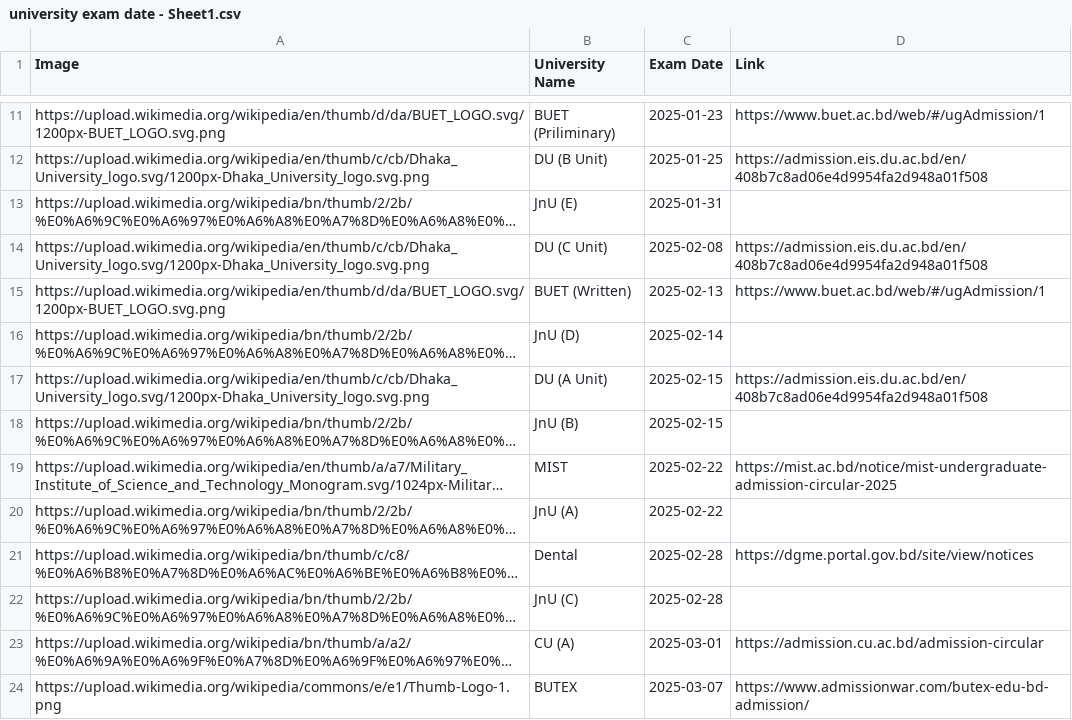
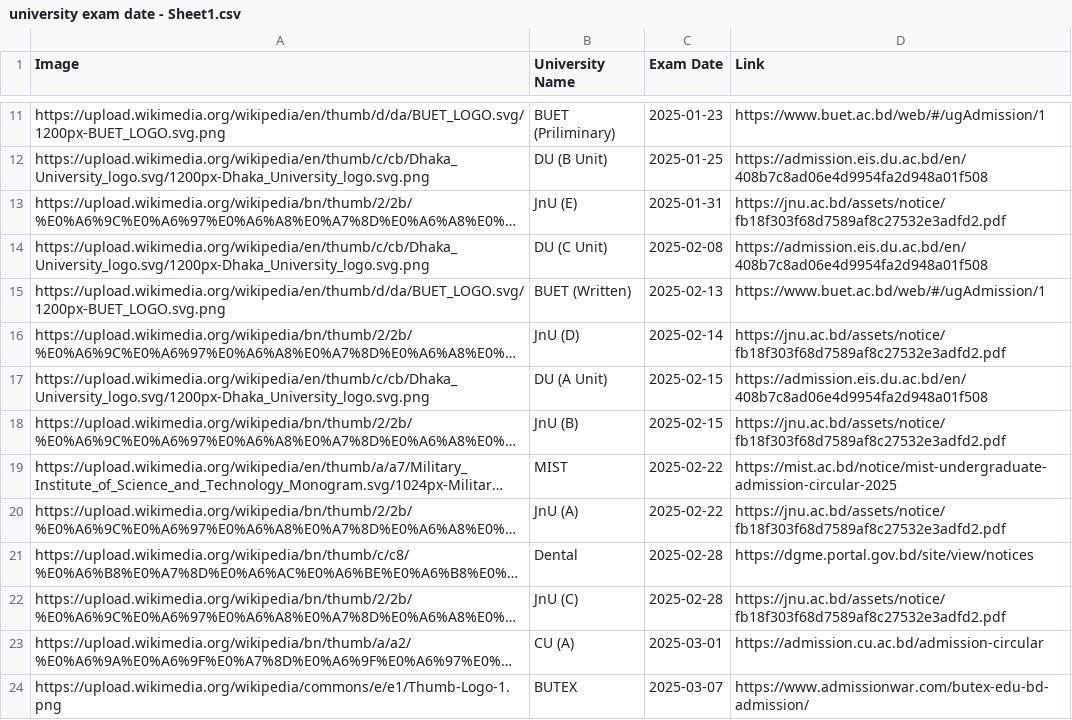
Before and after one commit to rahman-ziad/appdata, a CSV file: university exam date - Sheet1.csv, drawn as a sheet; only a part is shown, gaps mark what is left out; long unchanged cells end in …; the diff names each change by its address in the sheet, - before the commit and + after, or states it on an @@ line.

Commit message:
Update university exam date - Sheet1.csv

```diff
--- a/university exam date - Sheet1.csv
+++ b/university exam date - Sheet1.csv
-D13 (Link): (empty)
+D13 (Link): https://jnu.ac.bd/assets/notice/fb18f303f68d7589af8c27532e3adfd2.pdf
-D16 (Link): (empty)
+D16 (Link): https://jnu.ac.bd/assets/notice/fb18f303f68d7589af8c27532e3adfd2.pdf
-D18 (Link): (empty)
+D18 (Link): https://jnu.ac.bd/assets/notice/fb18f303f68d7589af8c27532e3adfd2.pdf
-D20 (Link): (empty)
+D20 (Link): https://jnu.ac.bd/assets/notice/fb18f303f68d7589af8c27532e3adfd2.pdf
-D22 (Link): (empty)
+D22 (Link): https://jnu.ac.bd/assets/notice/fb18f303f68d7589af8c27532e3adfd2.pdf
```
